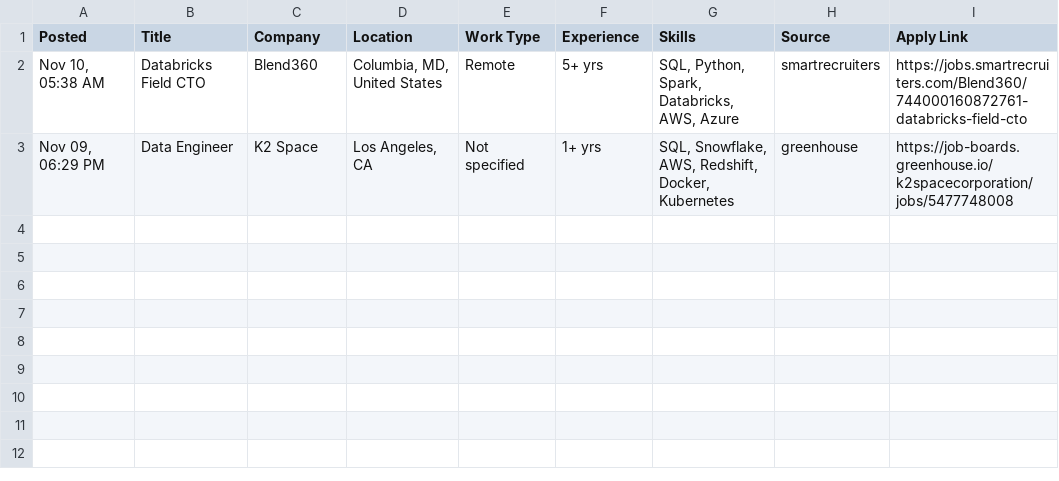
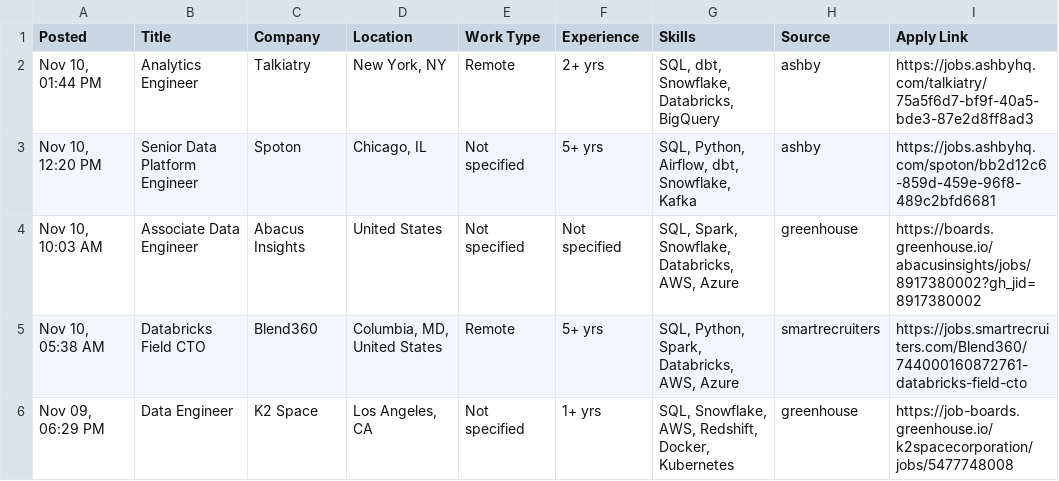
Before and after one commit to VenkyReddy09/job-hunter, a CSV file: jobs/2026-11-10/USA.csv, drawn as a sheet.

```diff
--- a/jobs/2026-11-10/USA.csv
+++ b/jobs/2026-11-10/USA.csv
@@ -1,2 +1,5 @@
 Posted,Title,Company,Location,Work Type,Experience,Skills,Source,Apply Link
+"Nov 10, 01:44 PM",Analytics Engineer,Talkiatry,"New York, NY",Remote,2+ yrs,"SQL, dbt, Snowflake, Databricks, BigQuery",ashby,https://jobs.ashbyhq.com/talkiatry/75a5f6d7-bf9f-40a5-bde3-87e2d8ff8ad3
+"Nov 10, 12:20 PM",Senior Data Platform Engineer,Spoton,"Chicago, IL",Not specified,5+ yrs,"SQL, Python, Airflow, dbt, Snowflake, Kafka",ashby,https://jobs.ashbyhq.com/spoton/bb2d12c6-859d-459e-96f8-489c2bfd6681
+"Nov 10, 10:03 AM",Associate Data Engineer,Abacus Insights,United States,Not specified,Not specified,"SQL, Spark, Snowflake, Databricks, AWS, Azure",greenhouse,https://boards.greenhouse.io/abacusinsights/jobs/8917380002?gh_jid=8917380002
 "Nov 10, 05:38 AM",Databricks Field CTO,Blend360,"Columbia, MD, United States",Remote,5+ yrs,"SQL, Python, Spark, Databricks, AWS, Azure",smartrecruiters,https://jobs.smartrecruiters.com/Blend360/744000160872761-databricks-field-cto
```
Also changed, not shown: data/jobs.csv, 1 other file.
